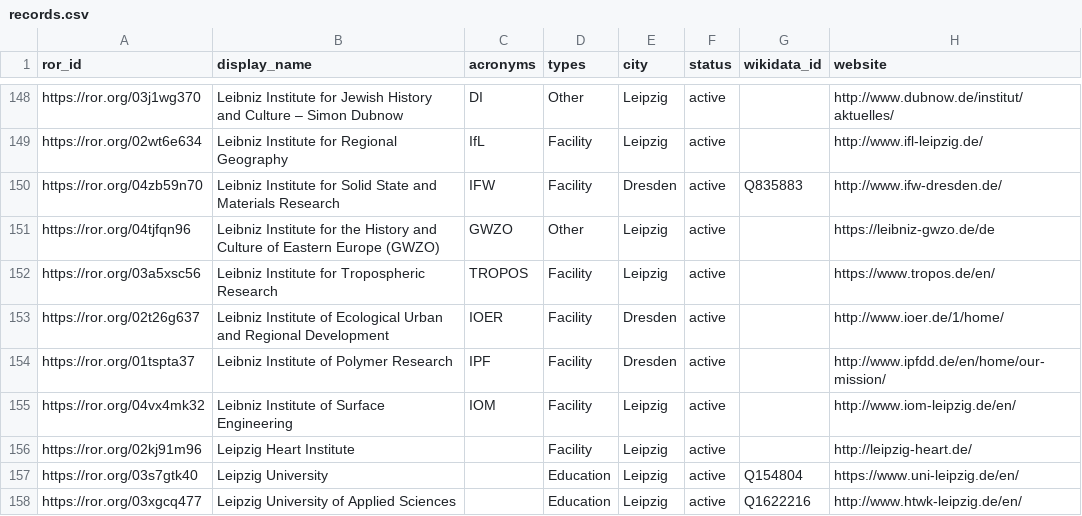
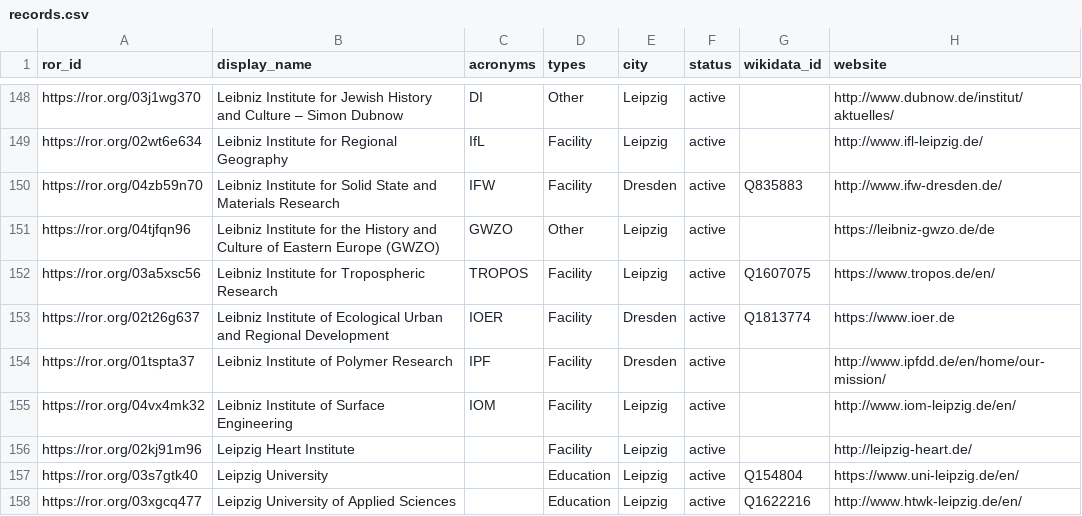
Before and after one commit to slub/saxon-ror, a CSV file: data/records.csv, drawn as a sheet; only a part is shown, gaps mark what is left out.

Commit message:
data: ROR dump v1.35 (2023-10-26)
Saxon subset: 243 records (v1 schema).
Source: ROR data dump v1.35, DOI 10.5281/zenodo.10063038 (concept 10.5281/zenodo.6347574).
Filtered from https://zenodo.org/records/10063038.

```diff
--- a/data/records.csv
+++ b/data/records.csv
@@ -151,4 +151,4 @@ https://ror.org/04zb59n70,Leibniz Institute for Solid State and Materials Resear
 https://ror.org/04tjfqn96,Leibniz Institute for the History and Culture of Eastern Europe (GWZO),GWZO,Other,Leipzig,active,,https://leibniz-gwzo.de/de
-https://ror.org/03a5xsc56,Leibniz Institute for Tropospheric Research,TROPOS,Facility,Leipzig,active,,https://www.tropos.de/en/
-https://ror.org/02t26g637,Leibniz Institute of Ecological Urban and Regional Development,IOER,Facility,Dresden,active,,http://www.ioer.de/1/home/
+https://ror.org/03a5xsc56,Leibniz Institute for Tropospheric Research,TROPOS,Facility,Leipzig,active,Q1607075,https://www.tropos.de/en/
+https://ror.org/02t26g637,Leibniz Institute of Ecological Urban and Regional Development,IOER,Facility,Dresden,active,Q1813774,https://www.ioer.de
 https://ror.org/01tspta37,Leibniz Institute of Polymer Research,IPF,Facility,Dresden,active,,http://www.ipfdd.de/en/home/our-mission/
```
Also changed, not shown: 5 other files.
